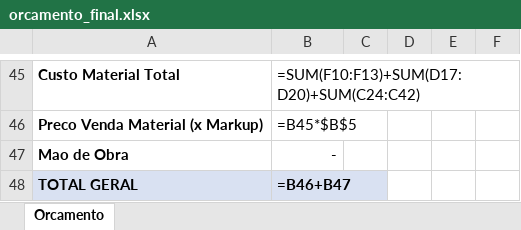
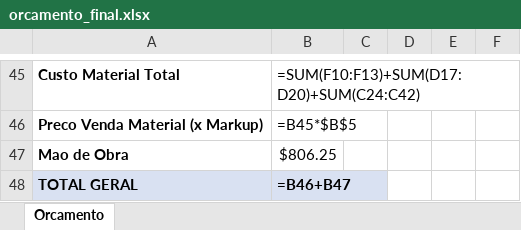
Before and after one commit to marcelopontes678-bit/cronograma-ia, an Excel workbook: orcamento-marcenaria/output/orcamento_final.xlsx, sheet Orcamento, drawn as a sheet; only a part is shown, gaps mark what is left out; values as stored, in another font and other column widths than the file's, no borders; formulas without a stored value are shown as written; the diff names each change by its address in the sheet, - before the commit and + after, or states it on an @@ line.

```diff
--- a/orcamento-marcenaria/output/orcamento_final.xlsx (sheet Orcamento)
+++ b/orcamento-marcenaria/output/orcamento_final.xlsx (sheet Orcamento)
-B47: -
+B47: $806.25
```
